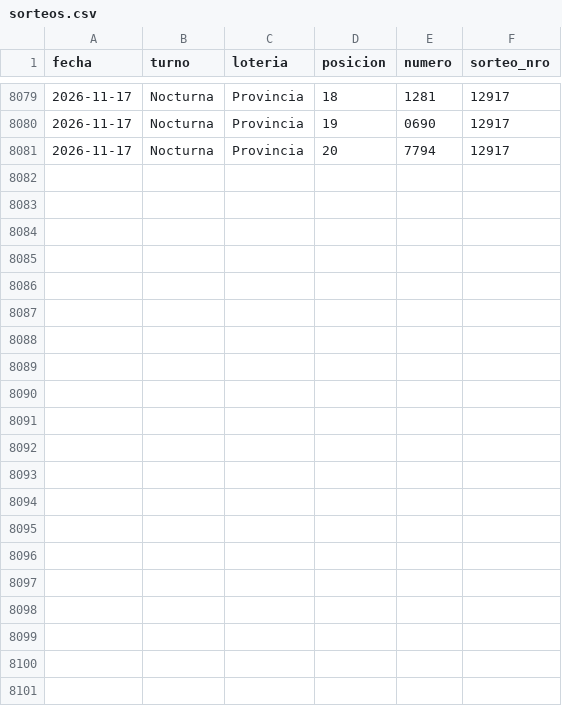
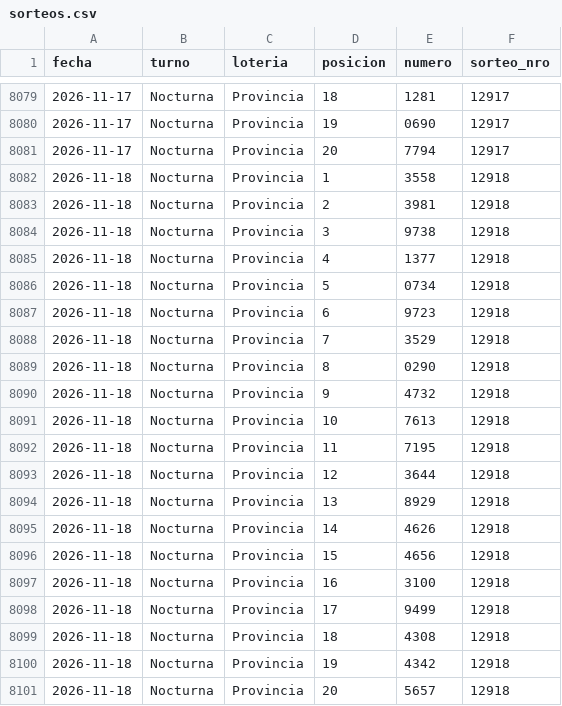
Before and after one commit to GObarrera/quiniela-predictor, a CSV file: data/sorteos.csv, drawn as a sheet; only a part is shown, gaps mark what is left out; the diff names each change by its address in the sheet, - before the commit and + after, or states it on an @@ line.

```diff
--- a/data/sorteos.csv
+++ b/data/sorteos.csv
+row 8082: 2026-11-18 | Nocturna | Provincia | 1 | 3558 | 12918
+row 8083: 2026-11-18 | Nocturna | Provincia | 2 | 3981 | 12918
+row 8084: 2026-11-18 | Nocturna | Provincia | 3 | 9738 | 12918
+row 8085: 2026-11-18 | Nocturna | Provincia | 4 | 1377 | 12918
+row 8086: 2026-11-18 | Nocturna | Provincia | 5 | 0734 | 12918
+row 8087: 2026-11-18 | Nocturna | Provincia | 6 | 9723 | 12918
+row 8088: 2026-11-18 | Nocturna | Provincia | 7 | 3529 | 12918
+row 8089: 2026-11-18 | Nocturna | Provincia | 8 | 0290 | 12918
+row 8090: 2026-11-18 | Nocturna | Provincia | 9 | 4732 | 12918
+row 8091: 2026-11-18 | Nocturna | Provincia | 10 | 7613 | 12918
+row 8092: 2026-11-18 | Nocturna | Provincia | 11 | 7195 | 12918
+row 8093: 2026-11-18 | Nocturna | Provincia | 12 | 3644 | 12918
+row 8094: 2026-11-18 | Nocturna | Provincia | 13 | 8929 | 12918
+row 8095: 2026-11-18 | Nocturna | Provincia | 14 | 4626 | 12918
+row 8096: 2026-11-18 | Nocturna | Provincia | 15 | 4656 | 12918
+row 8097: 2026-11-18 | Nocturna | Provincia | 16 | 3100 | 12918
+row 8098: 2026-11-18 | Nocturna | Provincia | 17 | 9499 | 12918
+row 8099: 2026-11-18 | Nocturna | Provincia | 18 | 4308 | 12918
+row 8100: 2026-11-18 | Nocturna | Provincia | 19 | 4342 | 12918
+row 8101: 2026-11-18 | Nocturna | Provincia | 20 | 5657 | 12918
```
Also changed, not shown: 6 other files.
